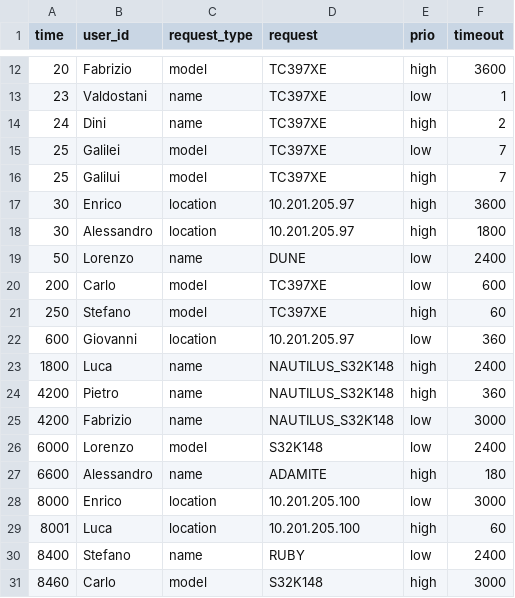
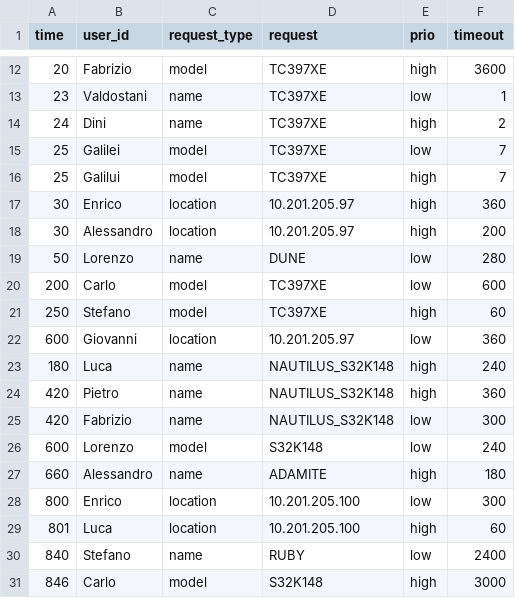
Before and after one commit to lorenzo-ferrari/huawei-pisa-sra, a CSV file: input/requests.csv, drawn as a sheet; only a part is shown, gaps mark what is left out.

Commit message:
Update requests.csv
removed big numbers

```diff
--- a/input/requests.csv
+++ b/input/requests.csv
@@ -16,5 +16,5 @@ time,user_id,request_type,request,prio,timeout
 25,Galilui,model,TC397XE,high,7
-30,Enrico,location,10.201.205.97,high,3600
-30,Alessandro,location,10.201.205.97,high,1800
-50,Lorenzo,name,DUNE,low,2400
+30,Enrico,location,10.201.205.97,high,360
+30,Alessandro,location,10.201.205.97,high,200
+50,Lorenzo,name,DUNE,low,280
 200,Carlo,model,TC397XE,low,600
@@ -22,10 +22,10 @@ time,user_id,request_type,request,prio,timeout
 600,Giovanni,location,10.201.205.97,low,360
-1800,Luca,name,NAUTILUS_S32K148,high,2400
-4200,Pietro,name,NAUTILUS_S32K148,high,360
-4200,Fabrizio,name,NAUTILUS_S32K148,low,3000
-6000,Lorenzo,model,S32K148,low,2400
-6600,Alessandro,name,ADAMITE,high,180
-8000,Enrico,location,10.201.205.100,low,3000
-8001,Luca,location,10.201.205.100,high,60
-8400,Stefano,name,RUBY,low,2400
-8460,Carlo,model,S32K148,high,3000
+180,Luca,name,NAUTILUS_S32K148,high,240
+420,Pietro,name,NAUTILUS_S32K148,high,360
+420,Fabrizio,name,NAUTILUS_S32K148,low,300
+600,Lorenzo,model,S32K148,low,240
+660,Alessandro,name,ADAMITE,high,180
+800,Enrico,location,10.201.205.100,low,300
+801,Luca,location,10.201.205.100,high,60
+840,Stefano,name,RUBY,low,2400
+846,Carlo,model,S32K148,high,3000
```
